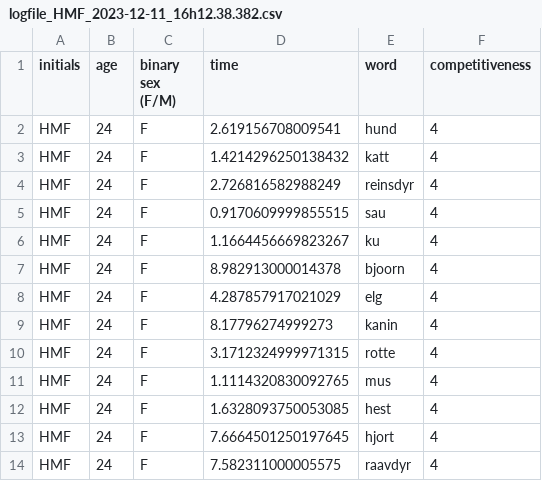
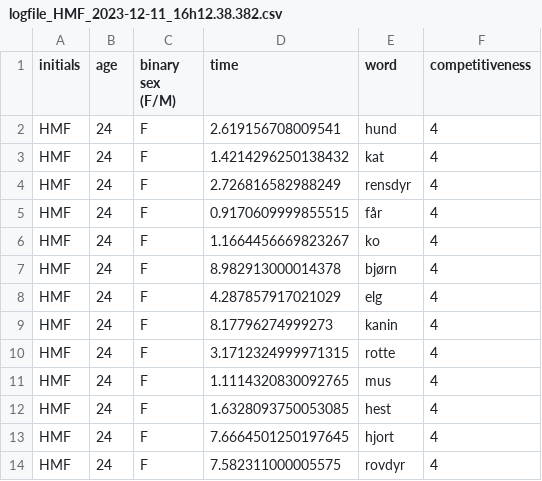
Before and after one commit to sararoedernielsen/cogcomlogfiles, a CSV file: logfile_HMF_2023-12-11_16h12.38.382.csv, drawn as a sheet.

Commit message:
Update logfile_HMF_2023-12-11_16h12.38.382.csv

```diff
--- a/logfile_HMF_2023-12-11_16h12.38.382.csv
+++ b/logfile_HMF_2023-12-11_16h12.38.382.csv
@@ -2,7 +2,7 @@ initials,age,binary sex (F/M),time,word,competitiveness
 HMF,24,F,2.619156708009541,hund,4
-HMF,24,F,1.4214296250138432,katt,4
-HMF,24,F,2.726816582988249,reinsdyr,4
-HMF,24,F,0.9170609999855515,sau,4
-HMF,24,F,1.1664456669823267,ku,4
-HMF,24,F,8.982913000014378,bjoorn,4
+HMF,24,F,1.4214296250138432,kat,4
+HMF,24,F,2.726816582988249,rensdyr,4
+HMF,24,F,0.9170609999855515,får,4
+HMF,24,F,1.1664456669823267,ko,4
+HMF,24,F,8.982913000014378,bjørn,4
 HMF,24,F,4.287857917021029,elg,4
@@ -13,2 +13,2 @@ HMF,24,F,1.6328093750053085,hest,4
 HMF,24,F,7.6664501250197645,hjort,4
-HMF,24,F,7.582311000005575,raavdyr,4
+HMF,24,F,7.582311000005575,rovdyr,4
```
